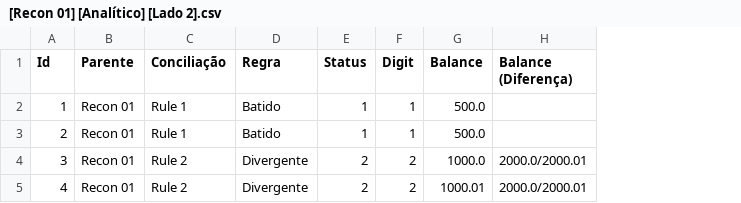
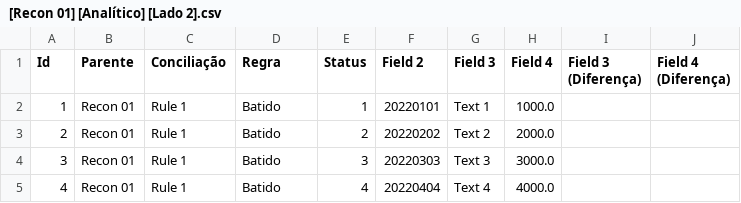
Before and after one commit to dlancioni/recon, a CSV file: report/[Recon 01] [Analítico] [Lado 2].csv, drawn as a sheet; removed rows and columns are numbered as before the commit, all else as after; the diff names each change by its address in the sheet, - before the commit and + after, or states it on an @@ line.

Commit message:
Creating automated tests for recons

```diff
--- a/report/[Recon 01] [Analítico] [Lado 2].csv
+++ b/report/[Recon 01] [Analítico] [Lado 2].csv
-column F (Digit), rows 2-5: 1 | 1 | 2 | 2
-column G (Balance), rows 2-5: 500.0 | 500.0 | 1000.0 | 1000.01
-column H (Balance (Diferença)), rows 4-5: 2000.0/2000.01 | 2000.0/2000.01
+column F (Field 2), rows 2-5: 20220101 | 20220202 | 20220303 | 20220404
+column G (Field 3), rows 2-5: Text 1 | Text 2 | Text 3 | Text 4
+column H (Field 4), rows 2-5: 1000.0 | 2000.0 | 3000.0 | 4000.0
+column I (Field 3 (Diferença)), empty
+column J (Field 4 (Diferença)), empty
-E3 (Status): 1
+E3 (Status): 2
-C4:C5 (Conciliação): Rule 2
+C4:C5 (Conciliação): Rule 1
-D4:D5 (Regra): Divergente
+D4:D5 (Regra): Batido
-E4 (Status): 2
+E4 (Status): 3
-E5 (Status): 2
+E5 (Status): 4
```
Also changed, not shown: 14 other files.
